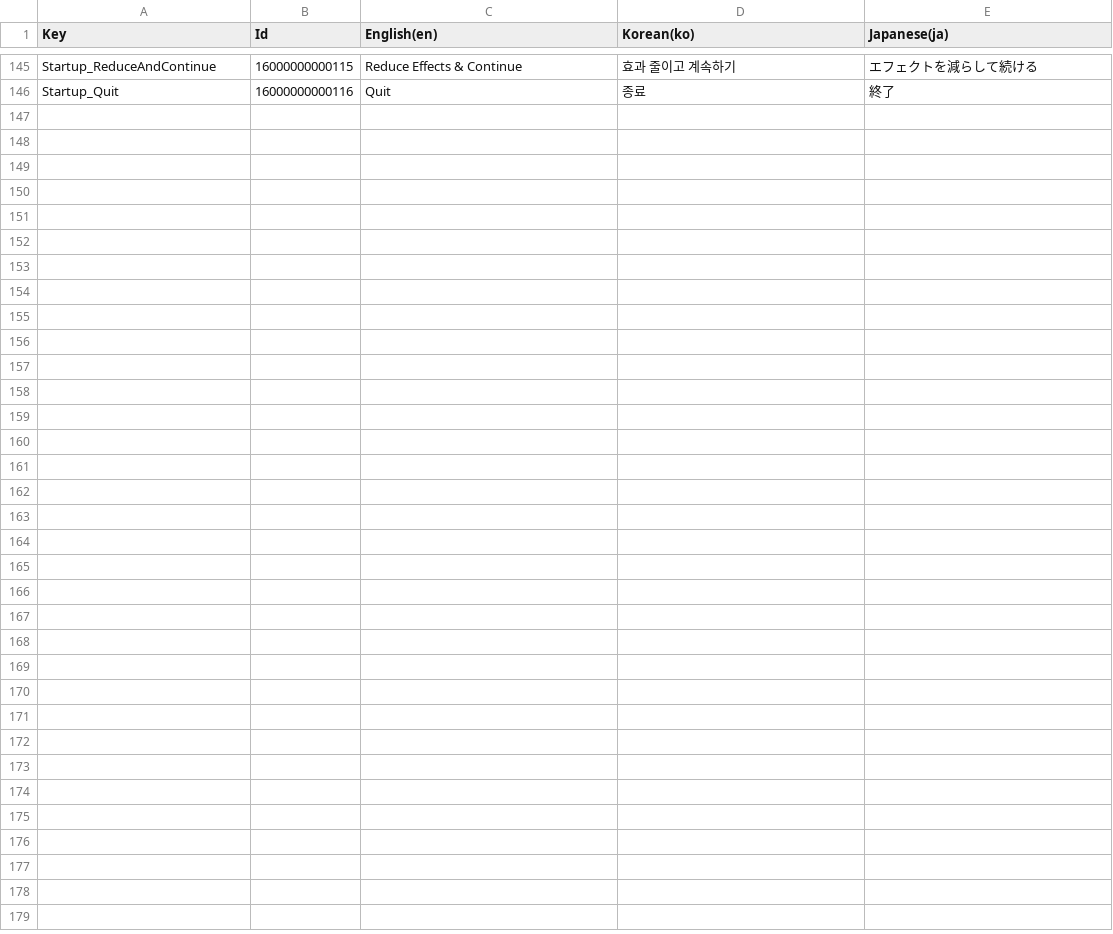
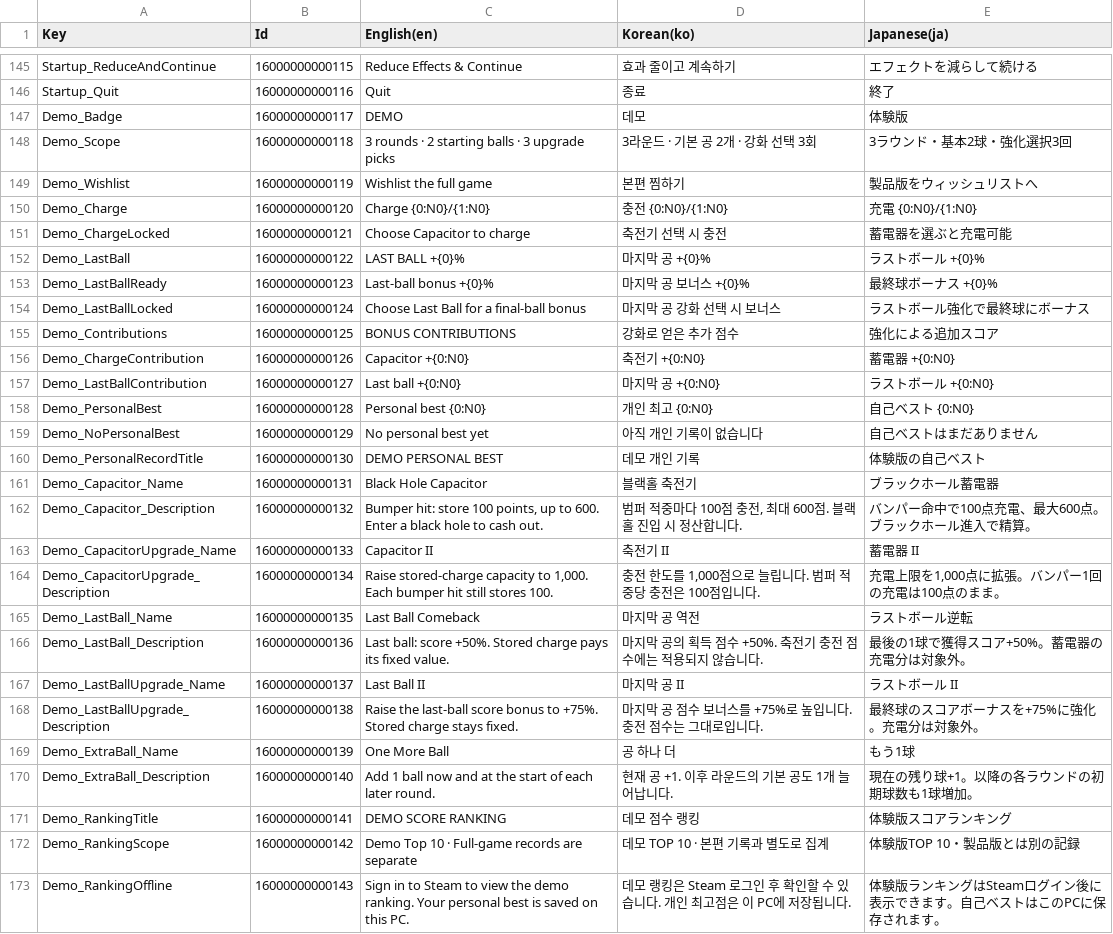
Before and after one commit to dr7007/BALL-A-RETRO-Dev, a CSV file: Assets/Resources/ui.csv, drawn as a sheet; only a part is shown, gaps mark what is left out; the diff names each change by its address in the sheet, - before the commit and + after, or states it on an @@ line.

Commit message:
feat(demo): localize upgrades and ranking UI in Korean English and Japanese

```diff
--- a/Assets/Resources/ui.csv
+++ b/Assets/Resources/ui.csv
+row 147: Demo_Badge | 16000000000117 | DEMO | 데모 | 体験版
+row 148: Demo_Scope | 16000000000118 | 3 rounds · 2 starting balls · 3 upgrade picks | 3라운드 · 기본 공 2개 · 강화 선택 3회 | 3ラウンド・基本2球・強化選択3回
+row 149: Demo_Wishlist | 16000000000119 | Wishlist the full game | 본편 찜하기 | 製品版をウィッシュリストへ
+row 150: Demo_Charge | 16000000000120 | Charge {0:N0}/{1:N0} | 충전 {0:N0}/{1:N0} | 充電 {0:N0}/{1:N0}
+row 151: Demo_ChargeLocked | 16000000000121 | Choose Capacitor to charge | 축전기 선택 시 충전 | 蓄電器を選ぶと充電可能
+row 152: Demo_LastBall | 16000000000122 | LAST BALL +{0}% | 마지막 공 +{0}% | ラストボール +{0}%
+row 153: Demo_LastBallReady | 16000000000123 | Last-ball bonus +{0}% | 마지막 공 보너스 +{0}% | 最終球ボーナス +{0}%
+row 154: Demo_LastBallLocked | 16000000000124 | Choose Last Ball for a final-ball bonus | 마지막 공 강화 선택 시 보너스 | ラストボール強化で最終球にボーナス
+row 155: Demo_Contributions | 16000000000125 | BONUS CONTRIBUTIONS | 강화로 얻은 추가 점수 | 強化による追加スコア
+row 156: Demo_ChargeContribution | 16000000000126 | Capacitor +{0:N0} | 축전기 +{0:N0} | 蓄電器 +{0:N0}
+row 157: Demo_LastBallContribution | 16000000000127 | Last ball +{0:N0} | 마지막 공 +{0:N0} | ラストボール +{0:N0}
+row 158: Demo_PersonalBest | 16000000000128 | Personal best {0:N0} | 개인 최고 {0:N0} | 自己ベスト {0:N0}
+row 159: Demo_NoPersonalBest | 16000000000129 | No personal best yet | 아직 개인 기록이 없습니다 | 自己ベストはまだありません
+row 160: Demo_PersonalRecordTitle | 16000000000130 | DEMO PERSONAL BEST | 데모 개인 기록 | 体験版の自己ベスト
+row 161: Demo_Capacitor_Name | 16000000000131 | Black Hole Capacitor | 블랙홀 축전기 | ブラックホール蓄電器
+row 162: Demo_Capacitor_Description | 16000000000132 | Bumper hit: store 100 points, up to 600. Enter a black hole to cash out. | 범퍼 적중마다 100점 충전, 최대 600점. 블랙홀 진입 시 정산합니다. | バンパー命中で100点充電、最大600点。ブラックホール進入で精算。
+row 163: Demo_CapacitorUpgrade_Name | 16000000000133 | Capacitor II | 축전기 II | 蓄電器 II
+row 164: Demo_CapacitorUpgrade_Description | 16000000000134 | Raise stored-charge capacity to 1,000. Each bumper hit still stores 100. | 충전 한도를 1,000점으로 늘립니다. 범퍼 적중당 충전은 100점입니다. | 充電上限を1,000点に拡張。バンパー1回の充電は100点のまま。
+row 165: Demo_LastBall_Name | 16000000000135 | Last Ball Comeback | 마지막 공 역전 | ラストボール逆転
+row 166: Demo_LastBall_Description | 16000000000136 | Last ball: score +50%. Stored charge pays its fixed value. | 마지막 공의 획득 점수 +50%. 축전기 충전 점수에는 적용되지 않습니다. | 最後の1球で獲得スコア+50%。蓄電器の充電分は対象外。
+row 167: Demo_LastBallUpgrade_Name | 16000000000137 | Last Ball II | 마지막 공 II | ラストボール II
+row 168: Demo_LastBallUpgrade_Description | 16000000000138 | Raise the last-ball score bonus to +75%. Stored charge stays fixed. | 마지막 공 점수 보너스를 +75%로 높입니다. 충전 점수는 그대로입니다. | 最終球のスコアボーナスを+75%に強化。充電分は対象外。
+row 169: Demo_ExtraBall_Name | 16000000000139 | One More Ball | 공 하나 더 | もう1球
+row 170: Demo_ExtraBall_Description | 16000000000140 | Add 1 ball now and at the start of each later round. | 현재 공 +1. 이후 라운드의 기본 공도 1개 늘어납니다. | 現在の残り球+1。以降の各ラウンドの初期球数も1球増加。
+row 171: Demo_RankingTitle | 16000000000141 | DEMO SCORE RANKING | 데모 점수 랭킹 | 体験版スコアランキング
+row 172: Demo_RankingScope | 16000000000142 | Demo Top 10 · Full-game records are separate | 데모 TOP 10 · 본편 기록과 별도로 집계 | 体験版TOP 10・製品版とは別の記録
+row 173: Demo_RankingOffline | 16000000000143 | Sign in to Steam to view the demo ranking. Your personal best is saved on this PC. | 데모 랭킹은 Steam 로그인 후 확인할 수 있습니다. 개인 최고점은 이 PC에 저장됩니다. | 体験版ランキングはSteamログイン後に表示できます。自己ベストはこのPCに保存されます。
```
Also changed, not shown: 4 other files.
